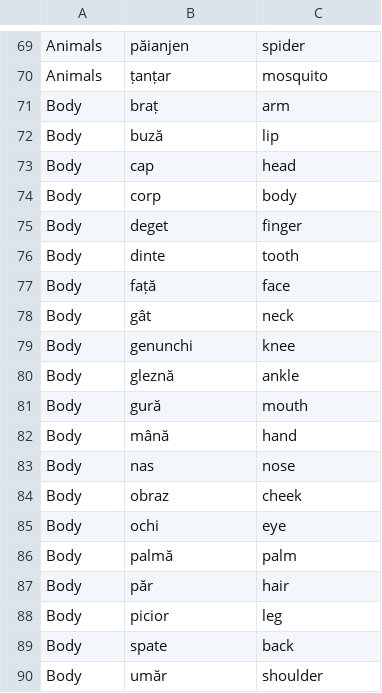
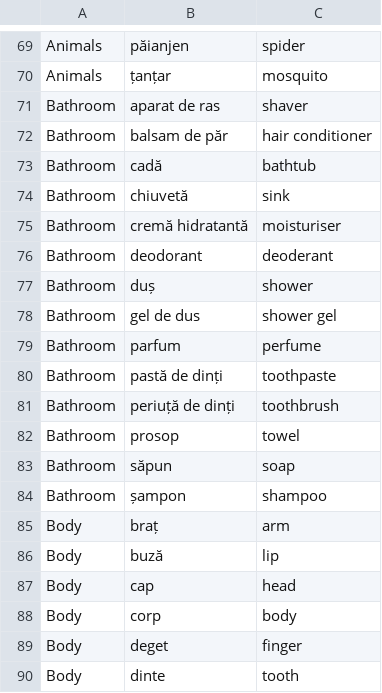
Before and after one commit to jamesinsheffield/1000Words, a CSV file: words.csv, drawn as a sheet; only a part is shown, gaps mark what is left out; the shorter side is filled out with more unchanged rows.

Commit message:
bathroom

```diff
--- a/words.csv
+++ b/words.csv
@@ -70,2 +70,16 @@ Animals,păianjen,spider
 Animals,țanțar,mosquito
+Bathroom,aparat de ras,shaver
+Bathroom,balsam de păr,hair conditioner
+Bathroom,cadă,bathtub
+Bathroom,chiuvetă,sink
+Bathroom,cremă hidratantă,moisturiser
+Bathroom,deodorant,deoderant
+Bathroom,duș,shower
+Bathroom,gel de dus,shower gel
+Bathroom,parfum,perfume
+Bathroom,pastă de dinți,toothpaste
+Bathroom,periuță de dinți,toothbrush
+Bathroom,prosop,towel
+Bathroom,săpun,soap
+Bathroom,șampon,shampoo
 Body,braț,arm
```
